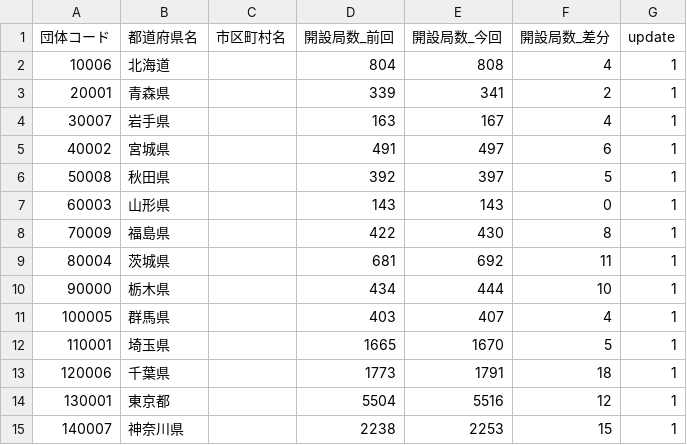
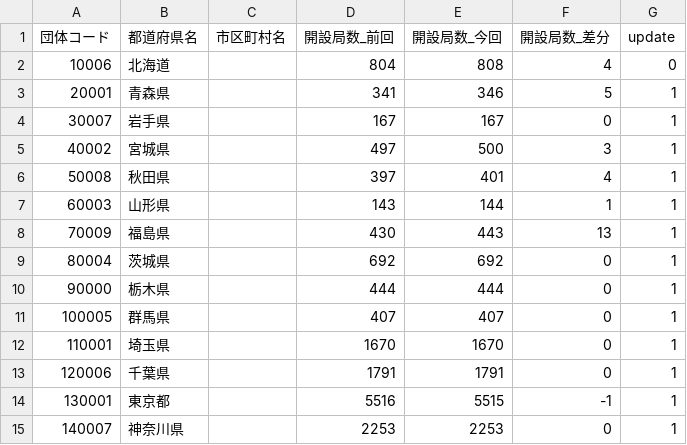
Before and after one commit to imabari/musen, a CSV file: 00_prefs_diff.csv, drawn as a sheet; only a part is shown; the diff covers the shown part only.

```diff
--- a/00_prefs_diff.csv
+++ b/00_prefs_diff.csv
@@ -1,15 +1,15 @@
 団体コード,都道府県名,市区町村名,開設局数_前回,開設局数_今回,開設局数_差分,update
-10006,北海道,,804,808,4,1
-20001,青森県,,339,341,2,1
-30007,岩手県,,163,167,4,1
-40002,宮城県,,491,497,6,1
-50008,秋田県,,392,397,5,1
-60003,山形県,,143,143,0,1
-70009,福島県,,422,430,8,1
-80004,茨城県,,681,692,11,1
-90000,栃木県,,434,444,10,1
-100005,群馬県,,403,407,4,1
-110001,埼玉県,,1665,1670,5,1
-120006,千葉県,,1773,1791,18,1
-130001,東京都,,5504,5516,12,1
-140007,神奈川県,,2238,2253,15,1
+10006,北海道,,804,808,4,0
+20001,青森県,,341,346,5,1
+30007,岩手県,,167,167,0,1
+40002,宮城県,,497,500,3,1
+50008,秋田県,,397,401,4,1
+60003,山形県,,143,144,1,1
+70009,福島県,,430,443,13,1
+80004,茨城県,,692,692,0,1
+90000,栃木県,,444,444,0,1
+100005,群馬県,,407,407,0,1
+110001,埼玉県,,1670,1670,0,1
+120006,千葉県,,1791,1791,0,1
+130001,東京都,,5516,5515,-1,1
+140007,神奈川県,,2253,2253,0,1
```
Also changed, not shown: 31 edited cells elsewhere in this file, 02_tohoku.csv, 02_tohoku_diff.csv, 6 other files.
